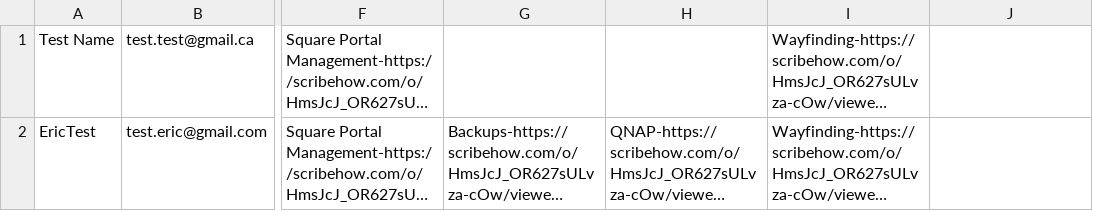
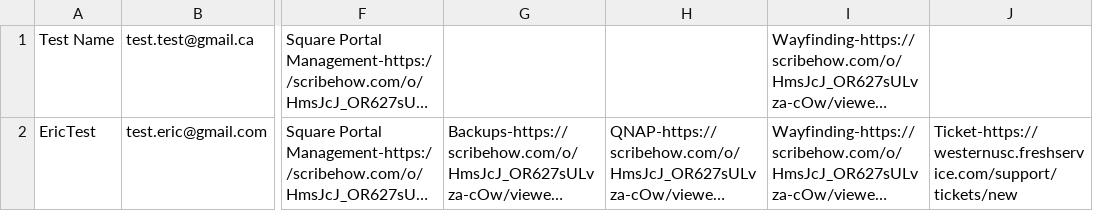
Before and after one commit to WesternUSC/cyber-phishing-game, a CSV file: public/login_info.csv, drawn as a sheet; only a part is shown, gaps mark what is left out; long unchanged cells end in …; the diff names each change by its address in the sheet, - before the commit and + after, or states it on an @@ line.

```diff
--- a/public/login_info.csv
+++ b/public/login_info.csv
-J2: (empty)
+J2: Ticket-https://westernusc.freshservice.com/support/tickets/new
```
Also changed, not shown: 2 other files.
